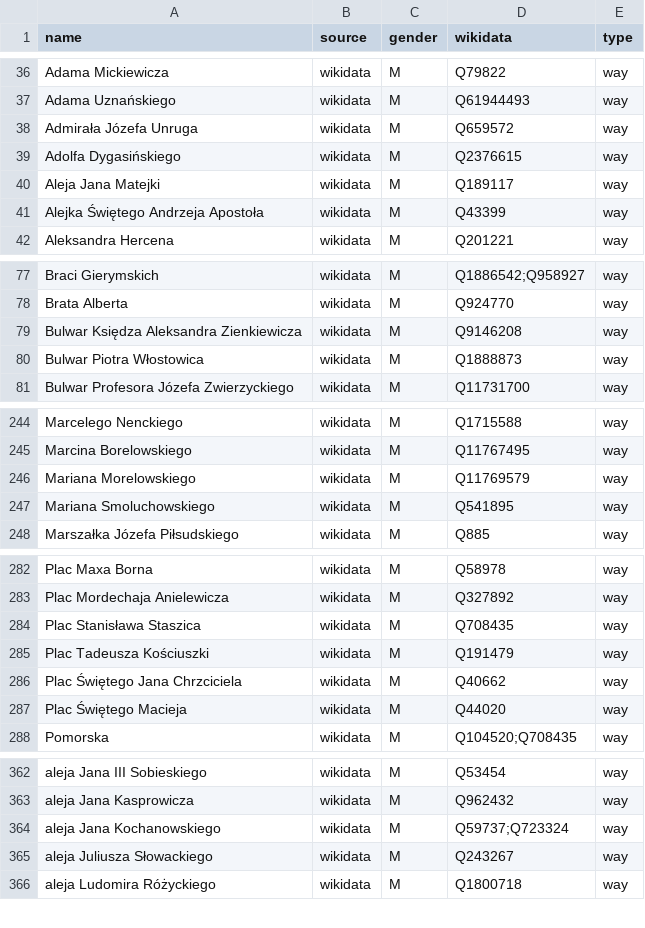
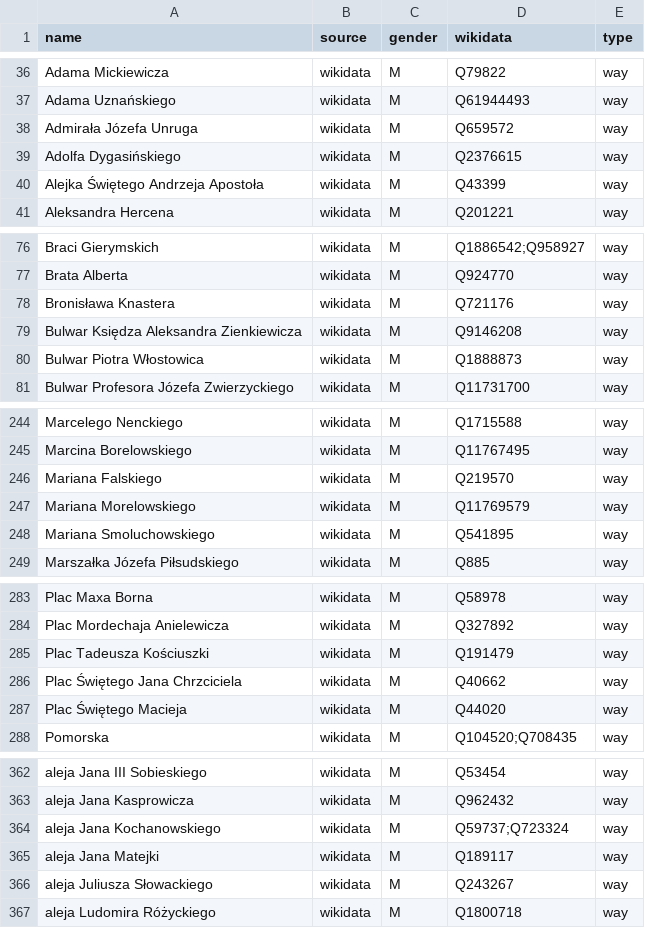
Before and after one commit to EqualStreetNames/equalstreetnames-wroclaw, a CSV file: data/gender.csv, drawn as a sheet; only a part is shown, gaps mark what is left out; the diff covers the shown part only.

```diff
--- a/data/gender.csv
+++ b/data/gender.csv
@@ -39,3 +39,2 @@ name,source,gender,wikidata,type
 "Adolfa Dygasińskiego",wikidata,M,Q2376615,way
-"Aleja Jana Matejki",wikidata,M,Q189117,way
 "Alejka Świętego Andrzeja Apostoła",wikidata,M,Q43399,way
@@ -78,2 +77,3 @@ name,source,gender,wikidata,type
 "Brata Alberta",wikidata,M,Q924770,way
+"Bronisława Knastera",wikidata,M,Q721176,way
 "Bulwar Księdza Aleksandra Zienkiewicza",wikidata,M,Q9146208,way
@@ -245,2 +245,3 @@ name,source,gender,wikidata,type
 "Marcina Borelowskiego",wikidata,M,Q11767495,way
+"Mariana Falskiego",wikidata,M,Q219570,way
 "Mariana Morelowskiego",wikidata,M,Q11769579,way
@@ -283,3 +284,2 @@ name,source,gender,wikidata,type
 "Plac Mordechaja Anielewicza",wikidata,M,Q327892,way
-"Plac Stanisława Staszica",wikidata,M,Q708435,way
 "Plac Tadeusza Kościuszki",wikidata,M,Q191479,way
@@ -364,2 +364,3 @@ Pomorska,wikidata,M,Q104520;Q708435,way
 "aleja Jana Kochanowskiego",wikidata,M,Q59737;Q723324,way
+"aleja Jana Matejki",wikidata,M,Q189117,way
 "aleja Juliusza Słowackiego",wikidata,M,Q243267,way
```
Also changed, not shown: 1 added row and 2 edited cells elsewhere in this file, data/other.csv, 4 other files.
